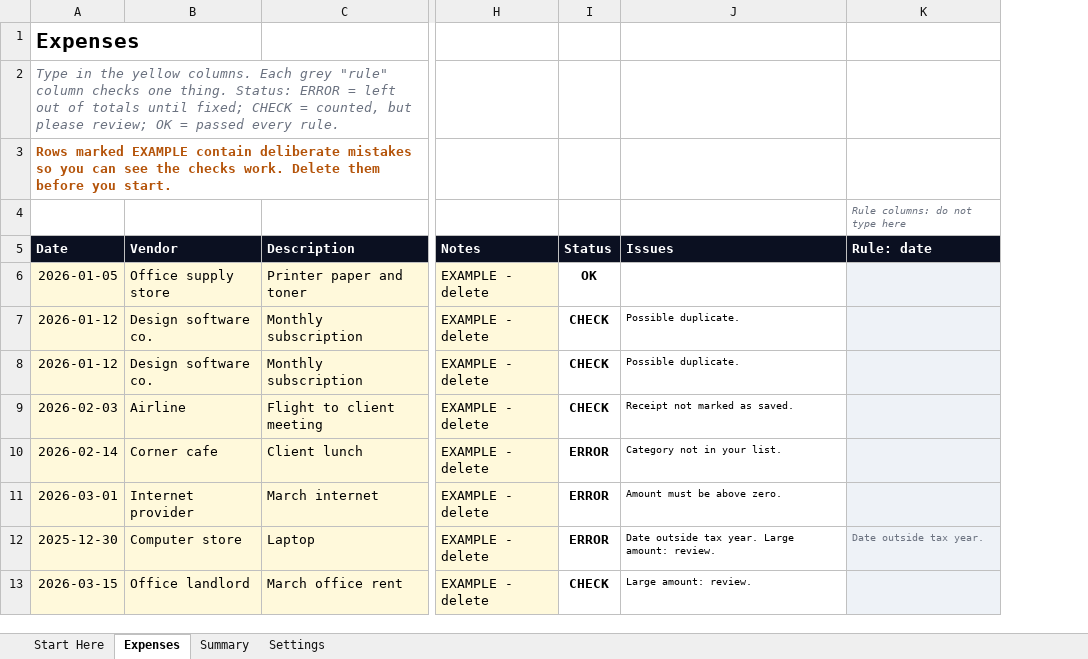
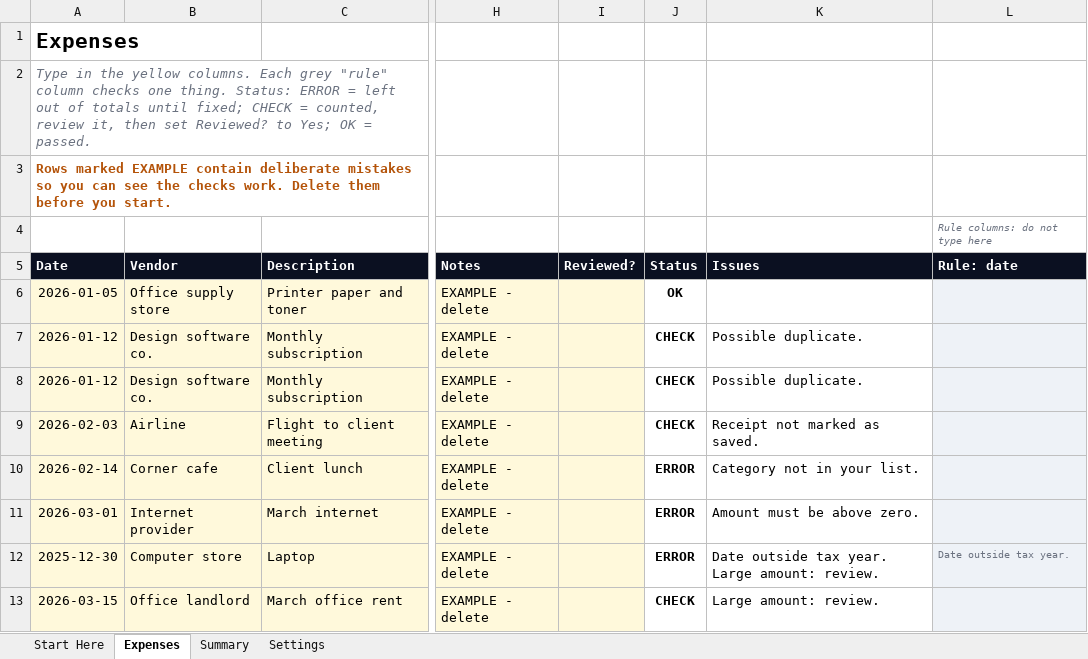
Before and after one commit to James12ma/youtube-ai-engine, an Excel workbook: content/expense-tracker-lesson/LogicScript_Expense_Tracker.xlsx, sheet Expenses, drawn as a sheet; only a part is shown, gaps mark what is left out; values as stored, in another font and other column widths than the file's, no borders; conditional formats not drawn; addresses are those after the commit; the diff names each change by its address in the sheet, - before the commit and + after, or states it on an @@ line.

```diff
--- a/content/expense-tracker-lesson/LogicScript_Expense_Tracker.xlsx (sheet Expenses)
+++ b/content/expense-tracker-lesson/LogicScript_Expense_Tracker.xlsx (sheet Expenses)
+column I (Reviewed?), empty
-A2 (Date): …= counted, but please review; OK = passed every rule.
+A2 (Date): …= counted, review it, then set Reviewed? to Yes; OK = passed.
@@ K7:K13 text size: larger @@
```
Also changed, not shown: sheet Start Here, sheet Summary, formulas that keep their value, 16 other files.
